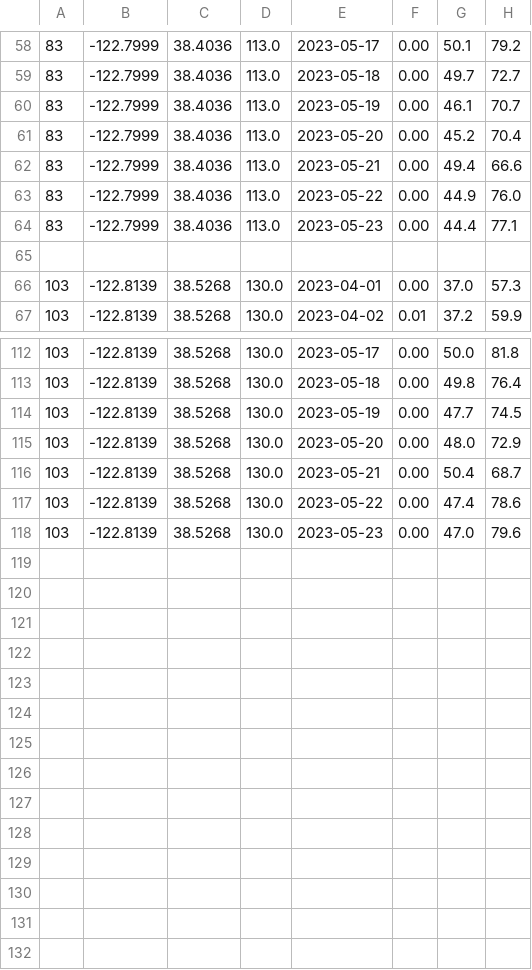
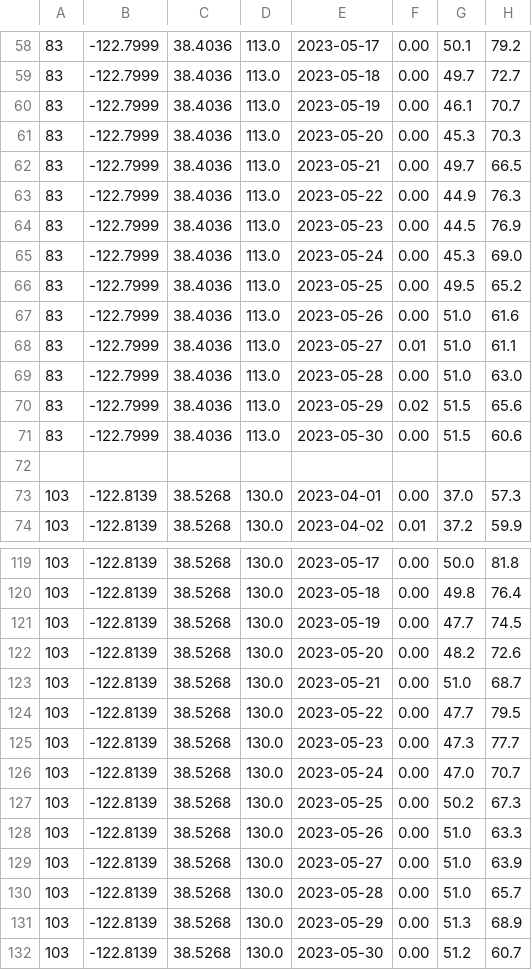
Before and after one commit to CAWaterBoardDataCenter/DWRAT_DataScraping, a CSV file: Supply/WebData/PRISM_SRP_Raw.csv, drawn as a sheet; only a part is shown, gaps mark what is left out; addresses are those after the commit; the diff covers the shown part only; the diff names each change by its address in the sheet, - before the commit and + after, or states it on an @@ line.

```diff
--- a/Supply/WebData/PRISM_SRP_Raw.csv
+++ b/Supply/WebData/PRISM_SRP_Raw.csv
-G61: 45.2
+G61: 45.3
-H61: 70.4
+H61: 70.3
-G62: 49.4
+G62: 49.7
-H62: 66.6
+H62: 66.5
-H63: 76.0
+H63: 76.3
-G64: 44.4
+G64: 44.5
-H64: 77.1
+H64: 76.9
+row 65: 83 | -122.7999 | 38.4036 | 113.0 | 2023-05-24 | 0.00 | 45.3 | 69.0
+row 66: 83 | -122.7999 | 38.4036 | 113.0 | 2023-05-25 | 0.00 | 49.5 | 65.2
+row 67: 83 | -122.7999 | 38.4036 | 113.0 | 2023-05-26 | 0.00 | 51.0 | 61.6
+row 68: 83 | -122.7999 | 38.4036 | 113.0 | 2023-05-27 | 0.01 | 51.0 | 61.1
+row 69: 83 | -122.7999 | 38.4036 | 113.0 | 2023-05-28 | 0.00 | 51.0 | 63.0
+row 70: 83 | -122.7999 | 38.4036 | 113.0 | 2023-05-29 | 0.02 | 51.5 | 65.6
+row 71: 83 | -122.7999 | 38.4036 | 113.0 | 2023-05-30 | 0.00 | 51.5 | 60.6
-G122: 48.0
+G122: 48.2
-H122: 72.9
+H122: 72.6
-G123: 50.4
+G123: 51.0
-G124: 47.4
+G124: 47.7
-H124: 78.6
+H124: 79.5
+row 125: 103 | -122.8139 | 38.5268 | 130.0 | 2023-05-23 | 0.00 | 47.3 | 77.7
-E126: 2023-05-23
+E126: 2023-05-24
-H126: 79.6
+H126: 70.7
+row 127: 103 | -122.8139 | 38.5268 | 130.0 | 2023-05-25 | 0.00 | 50.2 | 67.3
+row 128: 103 | -122.8139 | 38.5268 | 130.0 | 2023-05-26 | 0.00 | 51.0 | 63.3
+row 129: 103 | -122.8139 | 38.5268 | 130.0 | 2023-05-27 | 0.00 | 51.0 | 63.9
+row 130: 103 | -122.8139 | 38.5268 | 130.0 | 2023-05-28 | 0.00 | 51.0 | 65.7
+row 131: 103 | -122.8139 | 38.5268 | 130.0 | 2023-05-29 | 0.00 | 51.3 | 68.9
+row 132: 103 | -122.8139 | 38.5268 | 130.0 | 2023-05-30 | 0.00 | 51.2 | 60.7
```
Also changed, not shown: 2 edited cells elsewhere in this file, Supply/ProcessedData/Downsizer_Processed.csv, Supply/ProcessedData/Prism_Processed.csv, 20 other files.
